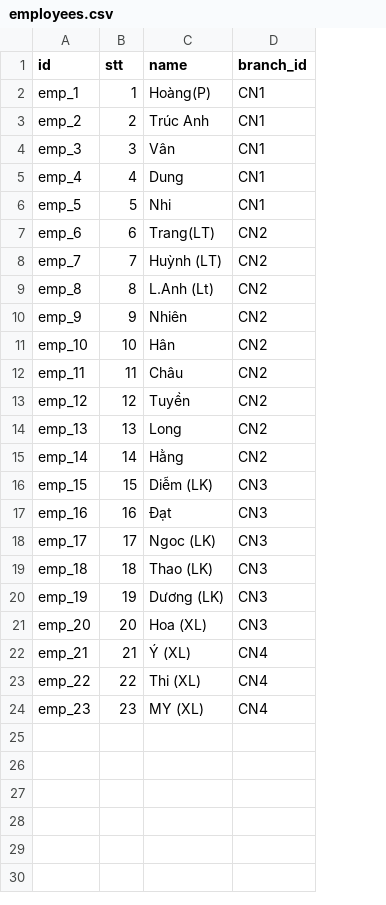
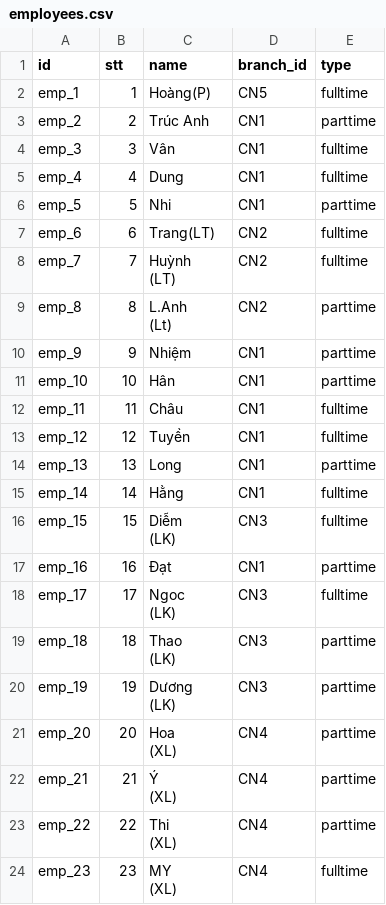
Before and after one commit to hoangngogia04-lang/chamcong, a CSV file: employees.csv, drawn as a sheet; ↵ is a line break in a cell; the diff names each change by its address in the sheet, - before the commit and + after, or states it on an @@ line.

```diff
--- a/employees.csv
+++ b/employees.csv
+column E (type), rows 2-24: fulltime | parttime | fulltime | fulltime | parttime | fulltime | fulltime | parttime | parttime | parttime | fulltime | fulltime | parttime | fulltime | fulltime | parttime | fulltime | parttime | parttime | parttime | parttime | parttime | fulltime
-D2 (branch_id): CN1
+D2 (branch_id): CN5
-C8 (name): Huỳnh (LT)
+C8 (name): Huỳnh ↵ (LT)
-C9 (name): L.Anh (Lt)
+C9 (name): L.Anh ↵ (Lt)
-C10 (name): Nhiên
+C10 (name): Nhiệm
-D10:D15 (branch_id): CN2
+D10:D15 (branch_id): CN1
-C16 (name): Diễm (LK)
+C16 (name): Diễm ↵ (LK)
-D17 (branch_id): CN3
+D17 (branch_id): CN1
-C18 (name): Ngoc (LK)
+C18 (name): Ngoc ↵ (LK)
-C19 (name): Thao (LK)
+C19 (name): Thao ↵ (LK)
-C20 (name): Dương (LK)
+C20 (name): Dương ↵ (LK)
-C21 (name): Hoa (XL)
+C21 (name): Hoa ↵ (XL)
-D21 (branch_id): CN3
+D21 (branch_id): CN4
-C22 (name): Ý (XL)
+C22 (name): Ý ↵ (XL)
-C23 (name): Thi (XL)
+C23 (name): Thi ↵ (XL)
-C24 (name): MY (XL)
+C24 (name): MY ↵ (XL)
```
Also changed, not shown: attendance.csv, user_profiles.csv, 1 other file.
